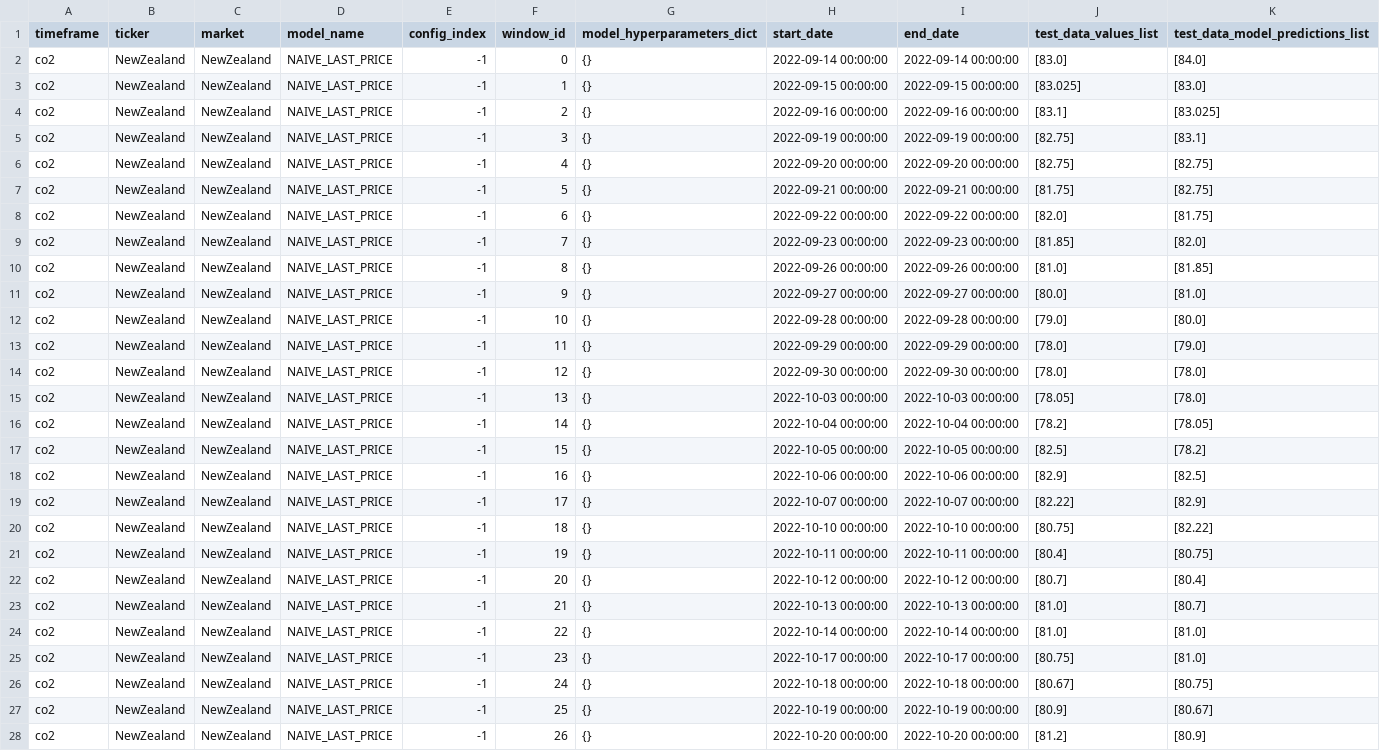
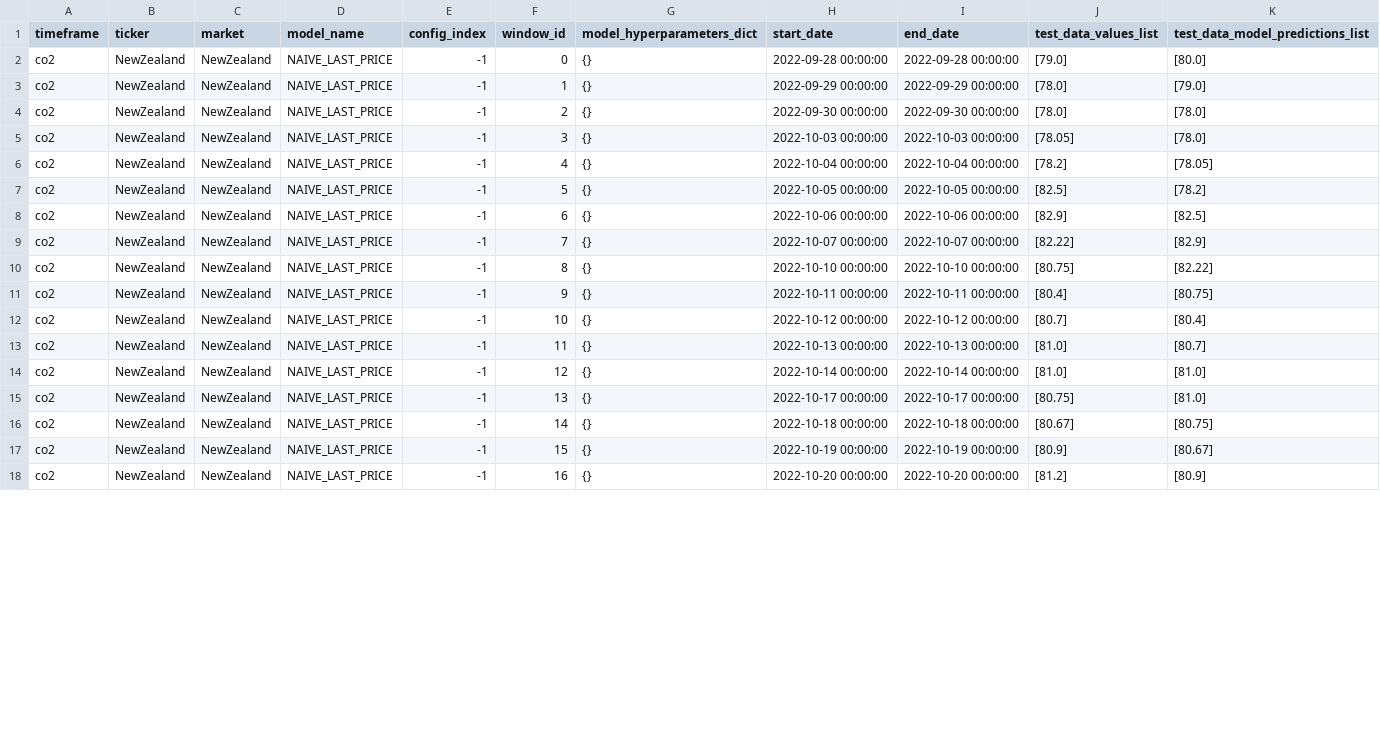
Before and after one commit to jimhcyang/co2_forecasting, a CSV file: dl_logs/co2/NAIVE_LAST_PRICE/NewZealand/NAIVE_LAST_PRICE_NewZealand.csv, drawn as a sheet; only a part is shown; the diff covers the shown part only.

```diff
--- a/dl_logs/co2/NAIVE_LAST_PRICE/NewZealand/NAIVE_LAST_PRICE_NewZealand.csv
+++ b/dl_logs/co2/NAIVE_LAST_PRICE/NewZealand/NAIVE_LAST_PRICE_NewZealand.csv
@@ -1,28 +1,18 @@
 timeframe,ticker,market,model_name,config_index,window_id,model_hyperparameters_dict,start_date,end_date,test_data_values_list,test_data_model_predictions_list
-co2,NewZealand,NewZealand,NAIVE_LAST_PRICE,-1,0,{},2022-09-14 00:00:00,2022-09-14 00:00:00,[83.0],[84.0]
-co2,NewZealand,NewZealand,NAIVE_LAST_PRICE,-1,1,{},2022-09-15 00:00:00,2022-09-15 00:00:00,[83.025],[83.0]
-co2,NewZealand,NewZealand,NAIVE_LAST_PRICE,-1,2,{},2022-09-16 00:00:00,2022-09-16 00:00:00,[83.1],[83.025]
-co2,NewZealand,NewZealand,NAIVE_LAST_PRICE,-1,3,{},2022-09-19 00:00:00,2022-09-19 00:00:00,[82.75],[83.1]
-co2,NewZealand,NewZealand,NAIVE_LAST_PRICE,-1,4,{},2022-09-20 00:00:00,2022-09-20 00:00:00,[82.75],[82.75]
-co2,NewZealand,NewZealand,NAIVE_LAST_PRICE,-1,5,{},2022-09-21 00:00:00,2022-09-21 00:00:00,[81.75],[82.75]
-co2,NewZealand,NewZealand,NAIVE_LAST_PRICE,-1,6,{},2022-09-22 00:00:00,2022-09-22 00:00:00,[82.0],[81.75]
-co2,NewZealand,NewZealand,NAIVE_LAST_PRICE,-1,7,{},2022-09-23 00:00:00,2022-09-23 00:00:00,[81.85],[82.0]
-co2,NewZealand,NewZealand,NAIVE_LAST_PRICE,-1,8,{},2022-09-26 00:00:00,2022-09-26 00:00:00,[81.0],[81.85]
-co2,NewZealand,NewZealand,NAIVE_LAST_PRICE,-1,9,{},2022-09-27 00:00:00,2022-09-27 00:00:00,[80.0],[81.0]
-co2,NewZealand,NewZealand,NAIVE_LAST_PRICE,-1,10,{},2022-09-28 00:00:00,2022-09-28 00:00:00,[79.0],[80.0]
-co2,NewZealand,NewZealand,NAIVE_LAST_PRICE,-1,11,{},2022-09-29 00:00:00,2022-09-29 00:00:00,[78.0],[79.0]
-co2,NewZealand,NewZealand,NAIVE_LAST_PRICE,-1,12,{},2022-09-30 00:00:00,2022-09-30 00:00:00,[78.0],[78.0]
-co2,NewZealand,NewZealand,NAIVE_LAST_PRICE,-1,13,{},2022-10-03 00:00:00,2022-10-03 00:00:00,[78.05],[78.0]
-co2,NewZealand,NewZealand,NAIVE_LAST_PRICE,-1,14,{},2022-10-04 00:00:00,2022-10-04 00:00:00,[78.2],[78.05]
-co2,NewZealand,NewZealand,NAIVE_LAST_PRICE,-1,15,{},2022-10-05 00:00:00,2022-10-05 00:00:00,[82.5],[78.2]
-co2,NewZealand,NewZealand,NAIVE_LAST_PRICE,-1,16,{},2022-10-06 00:00:00,2022-10-06 00:00:00,[82.9],[82.5]
-co2,NewZealand,NewZealand,NAIVE_LAST_PRICE,-1,17,{},2022-10-07 00:00:00,2022-10-07 00:00:00,[82.22],[82.9]
-co2,NewZealand,NewZealand,NAIVE_LAST_PRICE,-1,18,{},2022-10-10 00:00:00,2022-10-10 00:00:00,[80.75],[82.22]
-co2,NewZealand,NewZealand,NAIVE_LAST_PRICE,-1,19,{},2022-10-11 00:00:00,2022-10-11 00:00:00,[80.4],[80.75]
-co2,NewZealand,NewZealand,NAIVE_LAST_PRICE,-1,20,{},2022-10-12 00:00:00,2022-10-12 00:00:00,[80.7],[80.4]
-co2,NewZealand,NewZealand,NAIVE_LAST_PRICE,-1,21,{},2022-10-13 00:00:00,2022-10-13 00:00:00,[81.0],[80.7]
-co2,NewZealand,NewZealand,NAIVE_LAST_PRICE,-1,22,{},2022-10-14 00:00:00,2022-10-14 00:00:00,[81.0],[81.0]
-co2,NewZealand,NewZealand,NAIVE_LAST_PRICE,-1,23,{},2022-10-17 00:00:00,2022-10-17 00:00:00,[80.75],[81.0]
-co2,NewZealand,NewZealand,NAIVE_LAST_PRICE,-1,24,{},2022-10-18 00:00:00,2022-10-18 00:00:00,[80.67],[80.75]
-co2,NewZealand,NewZealand,NAIVE_LAST_PRICE,-1,25,{},2022-10-19 00:00:00,2022-10-19 00:00:00,[80.9],[80.67]
-co2,NewZealand,NewZealand,NAIVE_LAST_PRICE,-1,26,{},2022-10-20 00:00:00,2022-10-20 00:00:00,[81.2],[80.9]
+co2,NewZealand,NewZealand,NAIVE_LAST_PRICE,-1,0,{},2022-09-28 00:00:00,2022-09-28 00:00:00,[79.0],[80.0]
+co2,NewZealand,NewZealand,NAIVE_LAST_PRICE,-1,1,{},2022-09-29 00:00:00,2022-09-29 00:00:00,[78.0],[79.0]
+co2,NewZealand,NewZealand,NAIVE_LAST_PRICE,-1,2,{},2022-09-30 00:00:00,2022-09-30 00:00:00,[78.0],[78.0]
+co2,NewZealand,NewZealand,NAIVE_LAST_PRICE,-1,3,{},2022-10-03 00:00:00,2022-10-03 00:00:00,[78.05],[78.0]
+co2,NewZealand,NewZealand,NAIVE_LAST_PRICE,-1,4,{},2022-10-04 00:00:00,2022-10-04 00:00:00,[78.2],[78.05]
+co2,NewZealand,NewZealand,NAIVE_LAST_PRICE,-1,5,{},2022-10-05 00:00:00,2022-10-05 00:00:00,[82.5],[78.2]
+co2,NewZealand,NewZealand,NAIVE_LAST_PRICE,-1,6,{},2022-10-06 00:00:00,2022-10-06 00:00:00,[82.9],[82.5]
+co2,NewZealand,NewZealand,NAIVE_LAST_PRICE,-1,7,{},2022-10-07 00:00:00,2022-10-07 00:00:00,[82.22],[82.9]
+co2,NewZealand,NewZealand,NAIVE_LAST_PRICE,-1,8,{},2022-10-10 00:00:00,2022-10-10 00:00:00,[80.75],[82.22]
+co2,NewZealand,NewZealand,NAIVE_LAST_PRICE,-1,9,{},2022-10-11 00:00:00,2022-10-11 00:00:00,[80.4],[80.75]
+co2,NewZealand,NewZealand,NAIVE_LAST_PRICE,-1,10,{},2022-10-12 00:00:00,2022-10-12 00:00:00,[80.7],[80.4]
+co2,NewZealand,NewZealand,NAIVE_LAST_PRICE,-1,11,{},2022-10-13 00:00:00,2022-10-13 00:00:00,[81.0],[80.7]
+co2,NewZealand,NewZealand,NAIVE_LAST_PRICE,-1,12,{},2022-10-14 00:00:00,2022-10-14 00:00:00,[81.0],[81.0]
+co2,NewZealand,NewZealand,NAIVE_LAST_PRICE,-1,13,{},2022-10-17 00:00:00,2022-10-17 00:00:00,[80.75],[81.0]
+co2,NewZealand,NewZealand,NAIVE_LAST_PRICE,-1,14,{},2022-10-18 00:00:00,2022-10-18 00:00:00,[80.67],[80.75]
+co2,NewZealand,NewZealand,NAIVE_LAST_PRICE,-1,15,{},2022-10-19 00:00:00,2022-10-19 00:00:00,[80.9],[80.67]
+co2,NewZealand,NewZealand,NAIVE_LAST_PRICE,-1,16,{},2022-10-20 00:00:00,2022-10-20 00:00:00,[81.2],[80.9]
```
Also changed, not shown: 51 edited cells elsewhere in this file, dl_logs/co2/NAIVE_LAST_PRICE/Australia/NAIVE_LAST_PRICE_Australia.csv, dl_logs/co2/NAIVE_LAST_PRICE/California/NAIVE_LAST_PRICE_California.csv, 46 other files.
